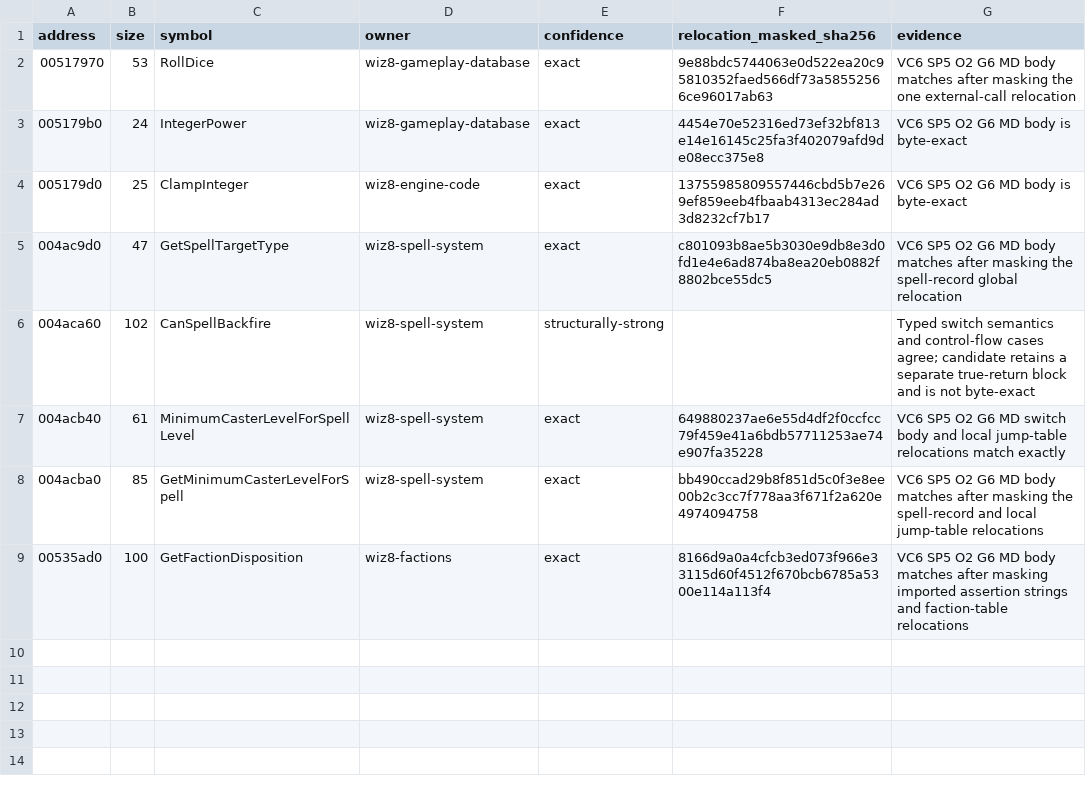
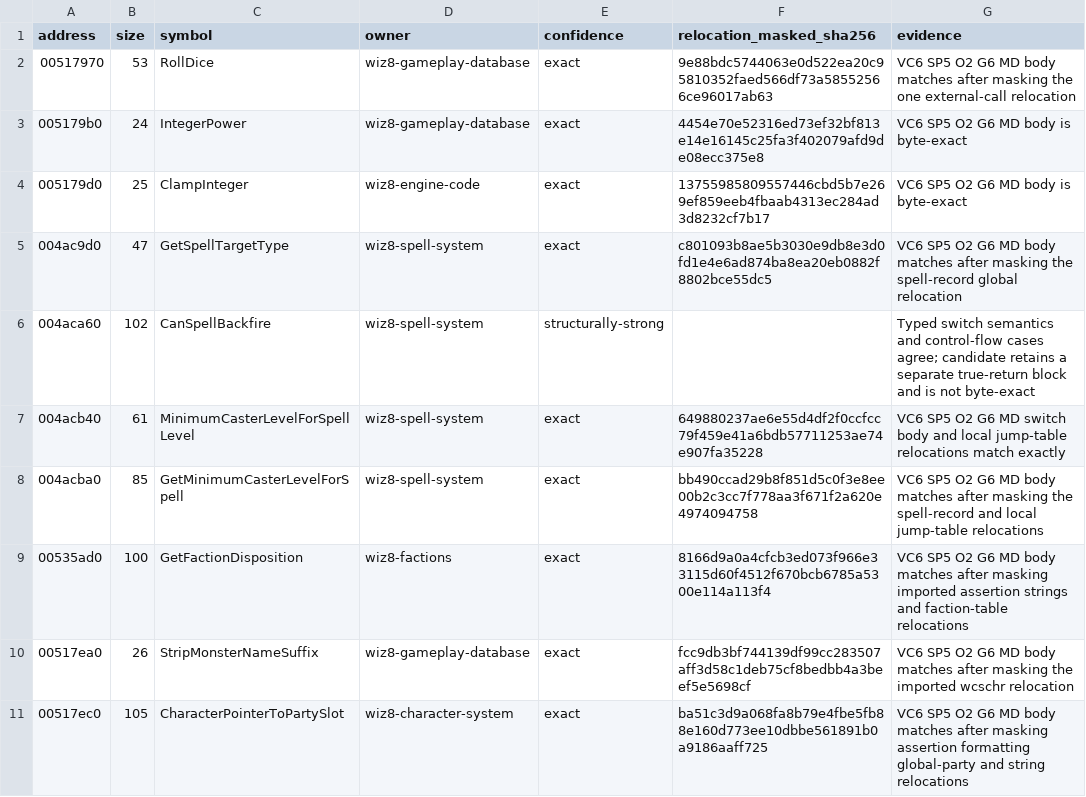
Before and after one commit to agluszak/wizardry-8-decomp, a CSV file: config/analysis/reccmp/wiz8-gameplay-boundaries.csv, drawn as a sheet; the diff names each change by its address in the sheet, - before the commit and + after, or states it on an @@ line.

Commit message:
Recover exact character utility boundaries

```diff
--- a/config/analysis/reccmp/wiz8-gameplay-boundaries.csv
+++ b/config/analysis/reccmp/wiz8-gameplay-boundaries.csv
+row 10: 00517ea0 | 26 | StripMonsterNameSuffix | wiz8-gameplay-database | exact | fcc9db3bf744139df99cc283507aff3d58c1deb75cf8bedbb4a3beef5e5698cf | VC6 SP5 O2 G6 MD body matches after masking the imported wcschr relocation
+row 11: 00517ec0 | 105 | CharacterPointerToPartySlot | wiz8-character-system | exact | ba51c3d9a068fa8b79e4fbe5fb88e160d773ee10dbbe561891b0a9186aaff725 | VC6 SP5 O2 G6 MD body matches after masking assertion formatting global-party and string relocations
```
Also changed, not shown: 5 other files.
